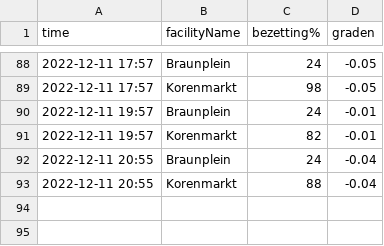
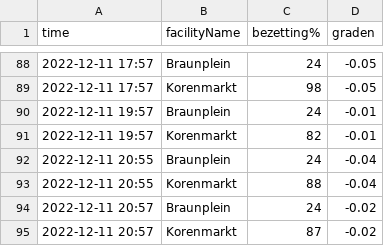
Before and after one commit to PieterjanVL/Linux_Rapport, a CSV file: data.csv, drawn as a sheet; only a part is shown, gaps mark what is left out.

```diff
--- a/data.csv
+++ b/data.csv
@@ -93 +93,3 @@ time,facilityName,bezetting%,graden
 2022-12-11 20:55,"Korenmarkt",88,-0.04
+2022-12-11 20:57,"Braunplein",24,-0.02
+2022-12-11 20:57,"Korenmarkt",87,-0.02
```
Also changed, not shown: 9 other files.
